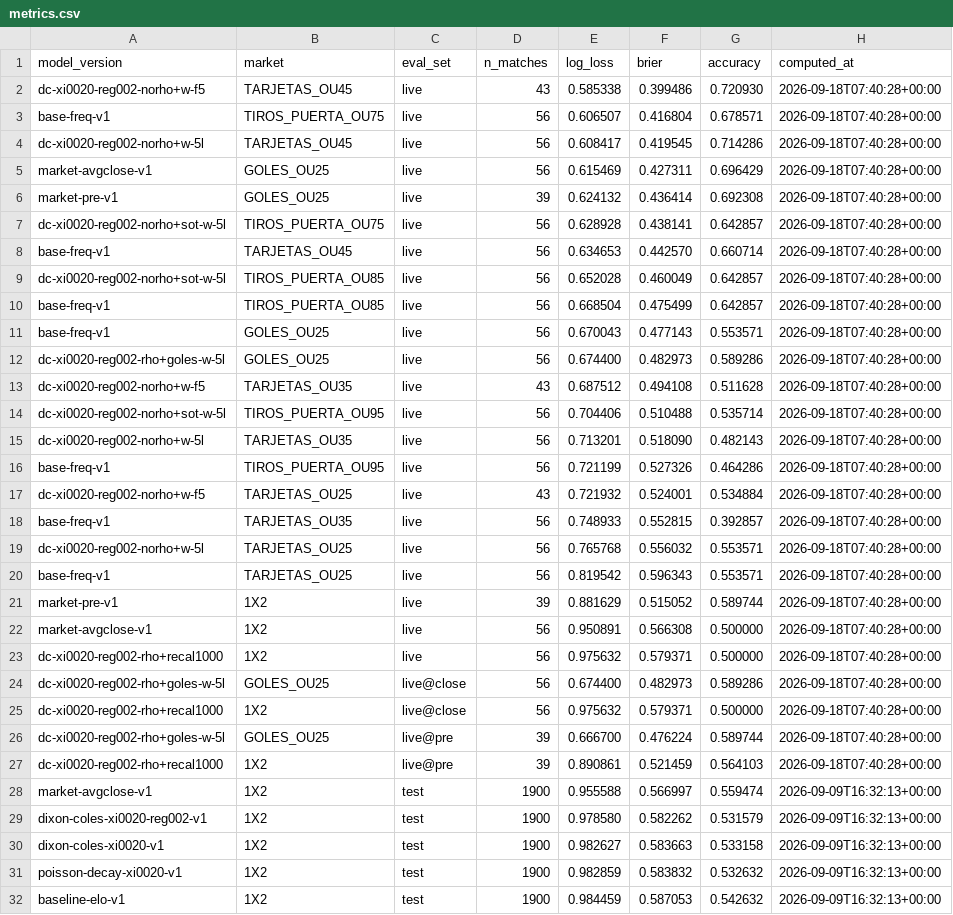
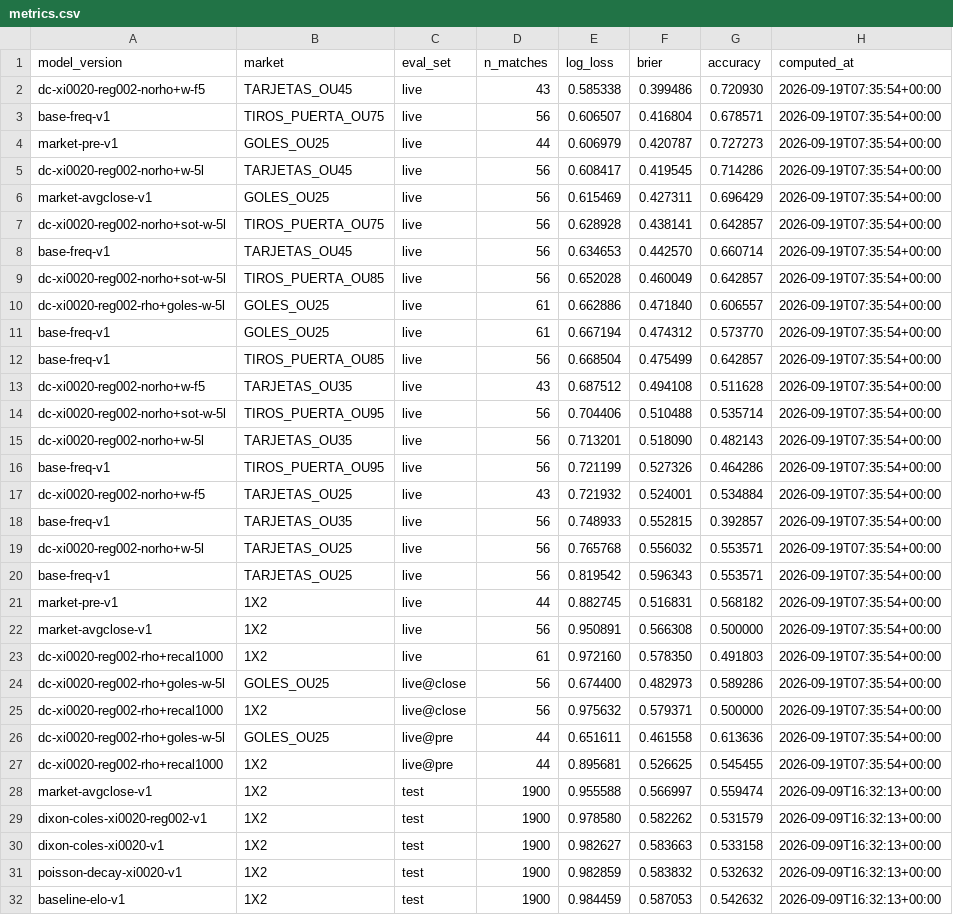
Before and after one commit to kewo1023/marcador-futbol, a CSV file: ledger/metrics.csv, drawn as a sheet; only a part is shown.

```diff
--- a/ledger/metrics.csv
+++ b/ledger/metrics.csv
@@ -1,28 +1,28 @@
 model_version,market,eval_set,n_matches,log_loss,brier,accuracy,computed_at
-dc-xi0020-reg002-norho+w-f5,TARJETAS_OU45,live,43,0.585338,0.399486,0.720930,2026-09-18T07:40:28+00:00
-base-freq-v1,TIROS_PUERTA_OU75,live,56,0.606507,0.416804,0.678571,2026-09-18T07:40:28+00:00
-dc-xi0020-reg002-norho+w-5l,TARJETAS_OU45,live,56,0.608417,0.419545,0.714286,2026-09-18T07:40:28+00:00
-market-avgclose-v1,GOLES_OU25,live,56,0.615469,0.427311,0.696429,2026-09-18T07:40:28+00:00
-market-pre-v1,GOLES_OU25,live,39,0.624132,0.436414,0.692308,2026-09-18T07:40:28+00:00
-dc-xi0020-reg002-norho+sot-w-5l,TIROS_PUERTA_OU75,live,56,0.628928,0.438141,0.642857,2026-09-18T07:40:28+00:00
-base-freq-v1,TARJETAS_OU45,live,56,0.634653,0.442570,0.660714,2026-09-18T07:40:28+00:00
-dc-xi0020-reg002-norho+sot-w-5l,TIROS_PUERTA_OU85,live,56,0.652028,0.460049,0.642857,2026-09-18T07:40:28+00:00
-base-freq-v1,TIROS_PUERTA_OU85,live,56,0.668504,0.475499,0.642857,2026-09-18T07:40:28+00:00
-base-freq-v1,GOLES_OU25,live,56,0.670043,0.477143,0.553571,2026-09-18T07:40:28+00:00
-dc-xi0020-reg002-rho+goles-w-5l,GOLES_OU25,live,56,0.674400,0.482973,0.589286,2026-09-18T07:40:28+00:00
-dc-xi0020-reg002-norho+w-f5,TARJETAS_OU35,live,43,0.687512,0.494108,0.511628,2026-09-18T07:40:28+00:00
-dc-xi0020-reg002-norho+sot-w-5l,TIROS_PUERTA_OU95,live,56,0.704406,0.510488,0.535714,2026-09-18T07:40:28+00:00
-dc-xi0020-reg002-norho+w-5l,TARJETAS_OU35,live,56,0.713201,0.518090,0.482143,2026-09-18T07:40:28+00:00
-base-freq-v1,TIROS_PUERTA_OU95,live,56,0.721199,0.527326,0.464286,2026-09-18T07:40:28+00:00
-dc-xi0020-reg002-norho+w-f5,TARJETAS_OU25,live,43,0.721932,0.524001,0.534884,2026-09-18T07:40:28+00:00
-base-freq-v1,TARJETAS_OU35,live,56,0.748933,0.552815,0.392857,2026-09-18T07:40:28+00:00
-dc-xi0020-reg002-norho+w-5l,TARJETAS_OU25,live,56,0.765768,0.556032,0.553571,2026-09-18T07:40:28+00:00
-base-freq-v1,TARJETAS_OU25,live,56,0.819542,0.596343,0.553571,2026-09-18T07:40:28+00:00
-market-pre-v1,1X2,live,39,0.881629,0.515052,0.589744,2026-09-18T07:40:28+00:00
-market-avgclose-v1,1X2,live,56,0.950891,0.566308,0.500000,2026-09-18T07:40:28+00:00
-dc-xi0020-reg002-rho+recal1000,1X2,live,56,0.975632,0.579371,0.500000,2026-09-18T07:40:28+00:00
-dc-xi0020-reg002-rho+goles-w-5l,GOLES_OU25,live@close,56,0.674400,0.482973,0.589286,2026-09-18T07:40:28+00:00
-dc-xi0020-reg002-rho+recal1000,1X2,live@close,56,0.975632,0.579371,0.500000,2026-09-18T07:40:28+00:00
-dc-xi0020-reg002-rho+goles-w-5l,GOLES_OU25,live@pre,39,0.666700,0.476224,0.589744,2026-09-18T07:40:28+00:00
-dc-xi0020-reg002-rho+recal1000,1X2,live@pre,39,0.890861,0.521459,0.564103,2026-09-18T07:40:28+00:00
+dc-xi0020-reg002-norho+w-f5,TARJETAS_OU45,live,43,0.585338,0.399486,0.720930,2026-09-19T07:35:54+00:00
+base-freq-v1,TIROS_PUERTA_OU75,live,56,0.606507,0.416804,0.678571,2026-09-19T07:35:54+00:00
+market-pre-v1,GOLES_OU25,live,44,0.606979,0.420787,0.727273,2026-09-19T07:35:54+00:00
+dc-xi0020-reg002-norho+w-5l,TARJETAS_OU45,live,56,0.608417,0.419545,0.714286,2026-09-19T07:35:54+00:00
+market-avgclose-v1,GOLES_OU25,live,56,0.615469,0.427311,0.696429,2026-09-19T07:35:54+00:00
+dc-xi0020-reg002-norho+sot-w-5l,TIROS_PUERTA_OU75,live,56,0.628928,0.438141,0.642857,2026-09-19T07:35:54+00:00
+base-freq-v1,TARJETAS_OU45,live,56,0.634653,0.442570,0.660714,2026-09-19T07:35:54+00:00
+dc-xi0020-reg002-norho+sot-w-5l,TIROS_PUERTA_OU85,live,56,0.652028,0.460049,0.642857,2026-09-19T07:35:54+00:00
+dc-xi0020-reg002-rho+goles-w-5l,GOLES_OU25,live,61,0.662886,0.471840,0.606557,2026-09-19T07:35:54+00:00
+base-freq-v1,GOLES_OU25,live,61,0.667194,0.474312,0.573770,2026-09-19T07:35:54+00:00
+base-freq-v1,TIROS_PUERTA_OU85,live,56,0.668504,0.475499,0.642857,2026-09-19T07:35:54+00:00
+dc-xi0020-reg002-norho+w-f5,TARJETAS_OU35,live,43,0.687512,0.494108,0.511628,2026-09-19T07:35:54+00:00
+dc-xi0020-reg002-norho+sot-w-5l,TIROS_PUERTA_OU95,live,56,0.704406,0.510488,0.535714,2026-09-19T07:35:54+00:00
+dc-xi0020-reg002-norho+w-5l,TARJETAS_OU35,live,56,0.713201,0.518090,0.482143,2026-09-19T07:35:54+00:00
+base-freq-v1,TIROS_PUERTA_OU95,live,56,0.721199,0.527326,0.464286,2026-09-19T07:35:54+00:00
+dc-xi0020-reg002-norho+w-f5,TARJETAS_OU25,live,43,0.721932,0.524001,0.534884,2026-09-19T07:35:54+00:00
+base-freq-v1,TARJETAS_OU35,live,56,0.748933,0.552815,0.392857,2026-09-19T07:35:54+00:00
+dc-xi0020-reg002-norho+w-5l,TARJETAS_OU25,live,56,0.765768,0.556032,0.553571,2026-09-19T07:35:54+00:00
+base-freq-v1,TARJETAS_OU25,live,56,0.819542,0.596343,0.553571,2026-09-19T07:35:54+00:00
+market-pre-v1,1X2,live,44,0.882745,0.516831,0.568182,2026-09-19T07:35:54+00:00
+market-avgclose-v1,1X2,live,56,0.950891,0.566308,0.500000,2026-09-19T07:35:54+00:00
+dc-xi0020-reg002-rho+recal1000,1X2,live,61,0.972160,0.578350,0.491803,2026-09-19T07:35:54+00:00
+dc-xi0020-reg002-rho+goles-w-5l,GOLES_OU25,live@close,56,0.674400,0.482973,0.589286,2026-09-19T07:35:54+00:00
+dc-xi0020-reg002-rho+recal1000,1X2,live@close,56,0.975632,0.579371,0.500000,2026-09-19T07:35:54+00:00
+dc-xi0020-reg002-rho+goles-w-5l,GOLES_OU25,live@pre,44,0.651611,0.461558,0.613636,2026-09-19T07:35:54+00:00
+dc-xi0020-reg002-rho+recal1000,1X2,live@pre,44,0.895681,0.526625,0.545455,2026-09-19T07:35:54+00:00
 market-avgclose-v1,1X2,test,1900,0.955588,0.566997,0.559474,2026-09-09T16:32:13+00:00
```
Also changed, not shown: ledger/results.csv, ledger/results_health.csv.
